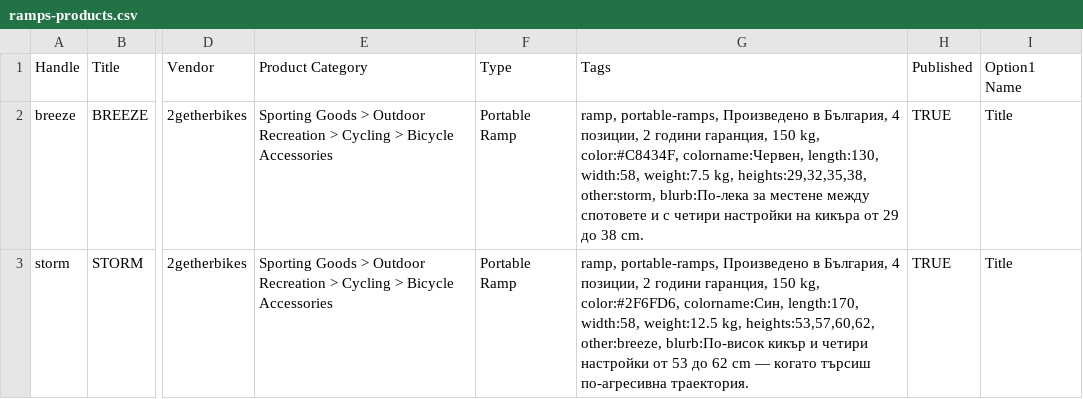
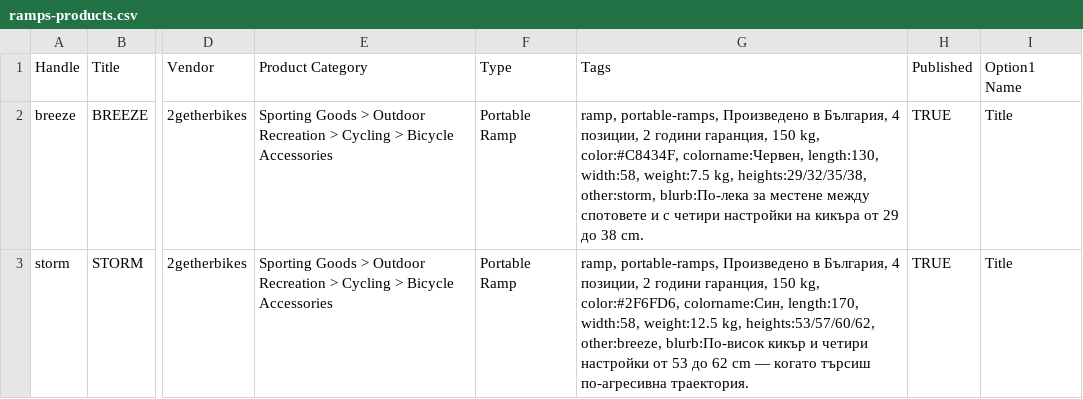
Before and after one commit to takugamma1/2together, a CSV file: migration/ramps-products.csv, drawn as a sheet; only a part is shown, gaps mark what is left out; the diff names each change by its address in the sheet, - before the commit and + after, or states it on an @@ line.

```diff
--- a/migration/ramps-products.csv
+++ b/migration/ramps-products.csv
-G2 (Tags): …weight:7.5 kg, heights:29,32,35,38, other:storm, blurb:По-лека…
+G2 (Tags): …weight:7.5 kg, heights:29/32/35/38, other:storm, blurb:По-лека…
-G3 (Tags): …weight:12.5 kg, heights:53,57,60,62, other:breeze, blurb:По-висок…
+G3 (Tags): …weight:12.5 kg, heights:53/57/60/62, other:breeze, blurb:По-висок…
```
